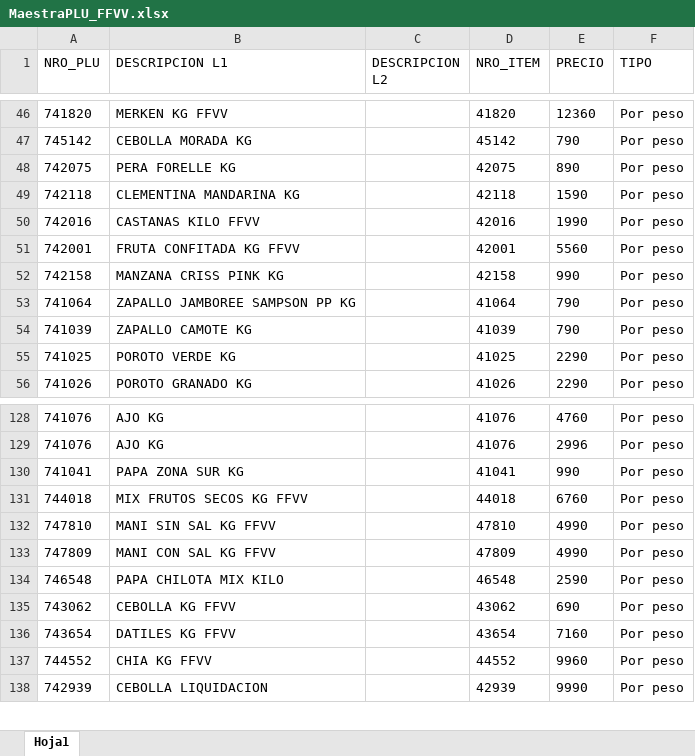
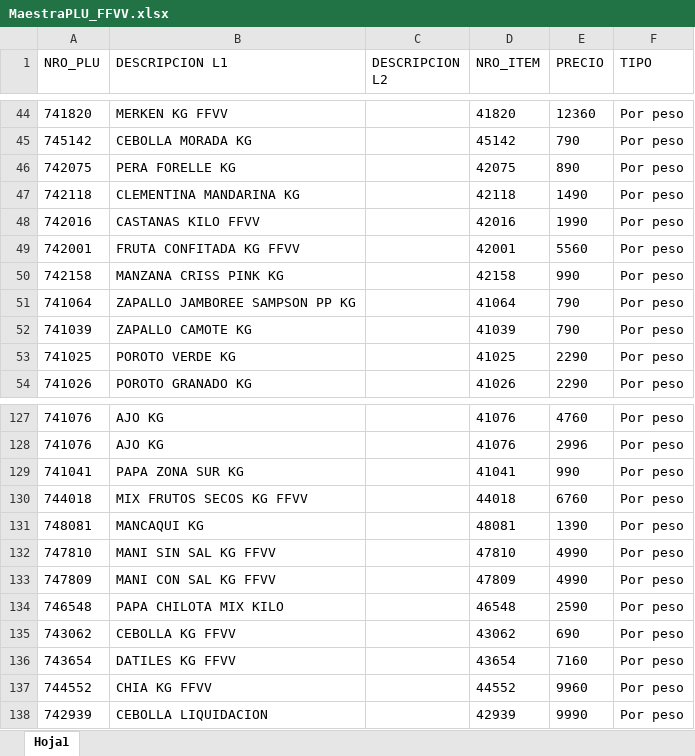
Before and after one commit to gazoomoskovitz/cugatappas, an Excel workbook: MaestraPLU_FFVV.xlsx, sheet Hoja1, drawn as a sheet; only a part is shown, gaps mark what is left out; values as stored, in another font and other column widths than the file's, no borders; addresses are those after the commit; the diff covers the shown part only; the diff names each change by its address in the sheet, - before the commit and + after, or states it on an @@ line.

```diff
--- a/MaestraPLU_FFVV.xlsx (sheet Hoja1)
+++ b/MaestraPLU_FFVV.xlsx (sheet Hoja1)
-E47 (PRECIO): 1590
+E47 (PRECIO): 1490
+row 131: 748081 | MANCAQUI KG |  | 48081 | 1390 | Por peso
```
Also changed, not shown: 4 added rows, 5 removed rows and 1 edited cell elsewhere in this sheet, MaestraPLU_Carniceria.xlsx, MaestraPLU_Rotiseria.xlsx.
